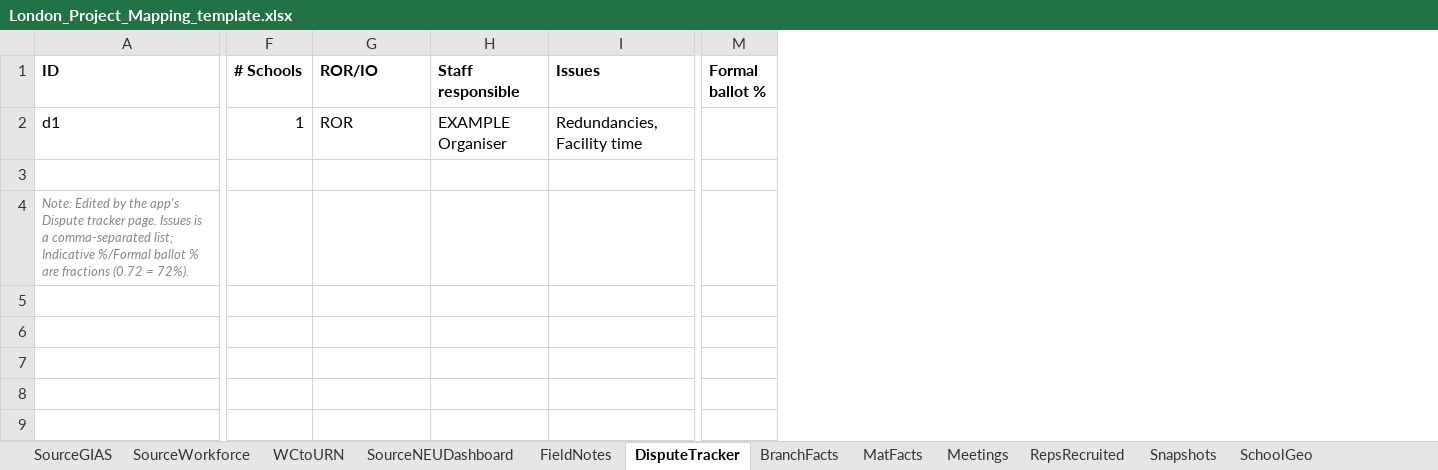
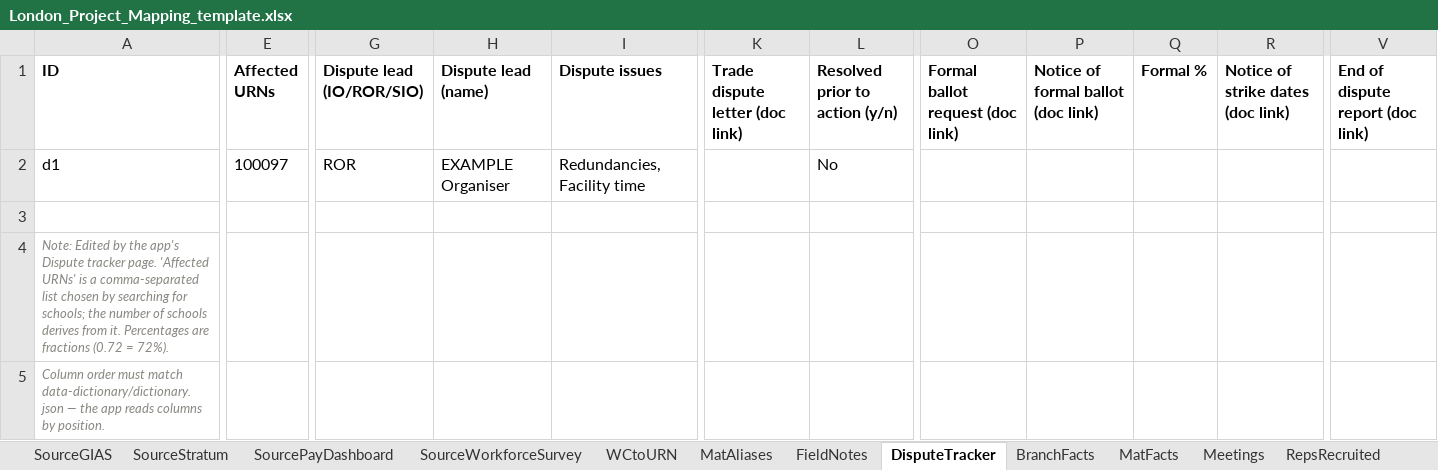
Before and after one commit to callumcant/callumcant.github.io, an Excel workbook: london-mapping/workbook-template/London_Project_Mapping_template.xlsx, sheet DisputeTracker, drawn as a sheet; only a part is shown, gaps mark what is left out; values as stored, in another font and other column widths than the file's, no borders; table styles not drawn; removed rows and columns are numbered as before the commit, all else as after; rows hold the shown columns only; the diff covers the shown part only; the diff names each change by its address in the sheet, - before the commit and + after, or states it on an @@ line.

```diff
--- a/london-mapping/workbook-template/London_Project_Mapping_template.xlsx (sheet DisputeTracker)
+++ b/london-mapping/workbook-template/London_Project_Mapping_template.xlsx (sheet DisputeTracker)
-sheet tab: SourceWorkforce
+sheet tab: SourceStratum
-sheet tab: SourceNEUDashboard
+sheet tab: SourceWorkforceSurvey
+sheet tab: SourcePayDashboard
+sheet tab: MatAliases
@@ sheet tab order changed: SourceGIAS | SourceStratum | SourcePayDashboard | SourceWorkforceSurvey | WCtoURN | MatAliases | FieldNotes | DisputeTracker | BranchFacts | MatFacts | Meetings | RepsRecruited @@
+column E (Affected URNs), row 2: 100097
-column F (# Schools), row 2: 1
+column K (Trade dispute letter (doc link)), empty
+column L (Resolved prior to action (y/n)), row 2: No
-column M (Formal ballot %), empty
+column O (Formal ballot request (doc link)), empty
+column P, row 1: Notice of formal ballot (doc link)
+column Q (Formal %), empty
+column R, row 1: Notice of strike dates (doc link)
+column V (End of dispute report (doc link)), empty
-G1: ROR/IO
+G1: Dispute lead (IO/ROR/SIO)
-H1: Staff responsible
+H1: Dispute lead (name)
-I1: Issues
+I1: Dispute issues
-A4 (ID): …tracker page. Issues is a comma-separated list; Indicative %/Formal ballot % are fractions…
+A4 (ID): …tracker page. 'Affected URNs' is a comma-separated list chosen by searching for schools; the number of schools derives from it. Percentages are fractions…
+row 5: Column order must match data-dictionary/dictionary.json — the app reads columns by position.
```
Also changed, not shown: 1 edited cell elsewhere in this sheet, sheet SourceStratum, sheet Snapshots, sheet SourceWorkforceSurvey, sheet MatFacts, sheet FieldNotes, sheet BranchFacts, 5 more sheets, other sheet tabs, 21 other files.
